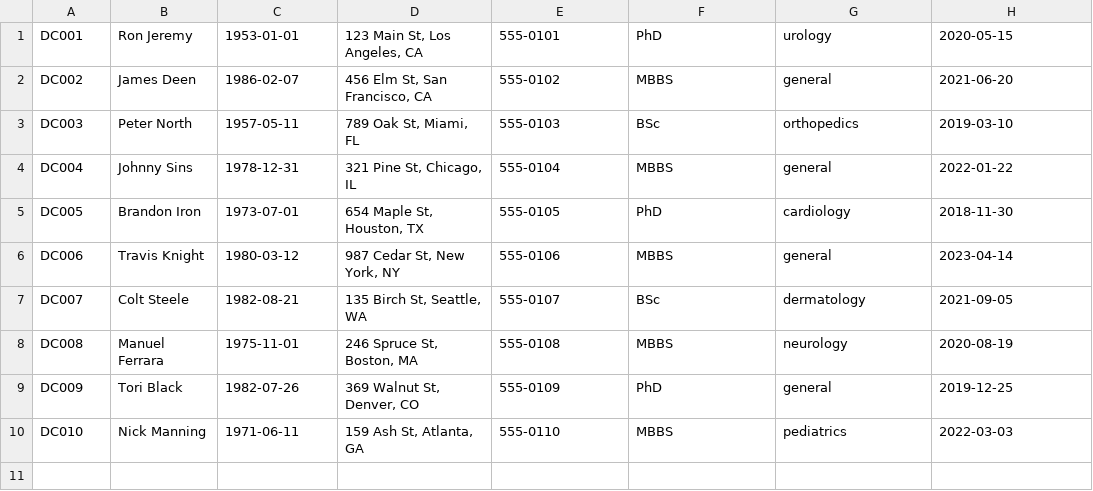
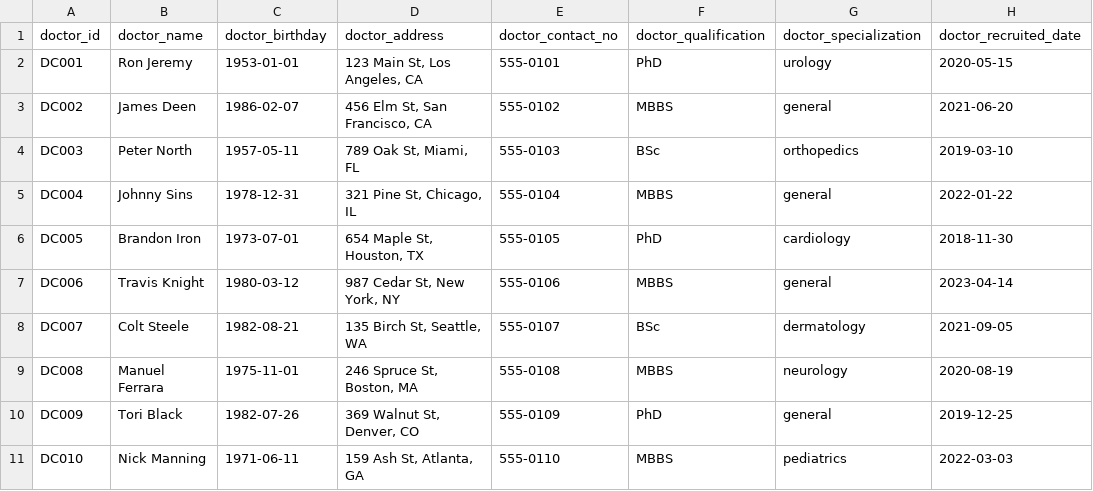
Before and after one commit to YaraAstro/dispensary_java_csv, a CSV file: data/doctors.csv, drawn as a sheet.

```diff
--- a/data/doctors.csv
+++ b/data/doctors.csv
@@ -1 +1,2 @@
+doctor_id,doctor_name,doctor_birthday,doctor_address,doctor_contact_no,doctor_qualification,doctor_specialization,doctor_recruited_date
 DC001,Ron Jeremy,1953-01-01,"123 Main St, Los Angeles, CA","555-0101","PhD","urology","2020-05-15"
```
Also changed, not shown: data/appointments.csv, data/patients.csv, 5 other files.
